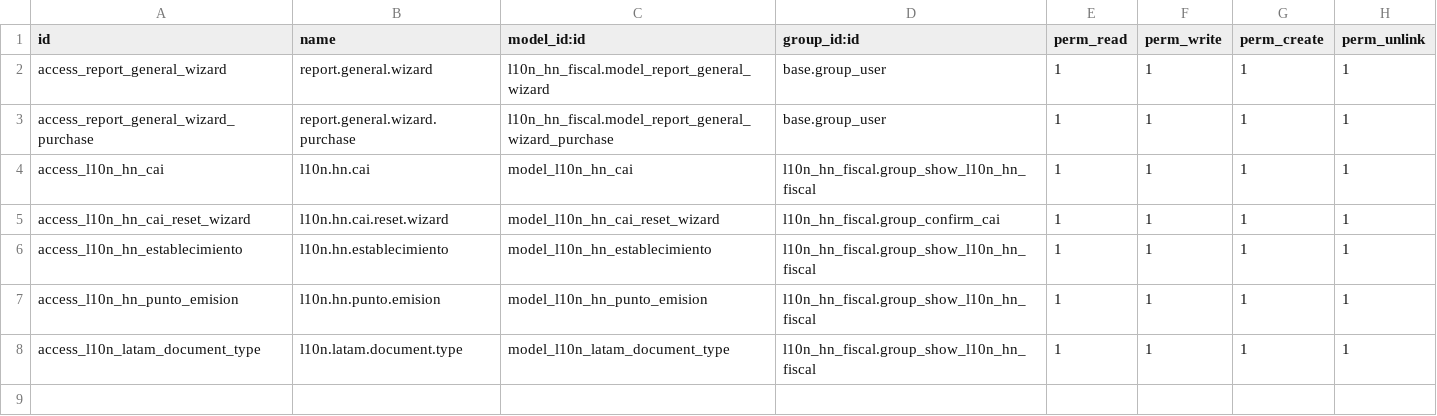
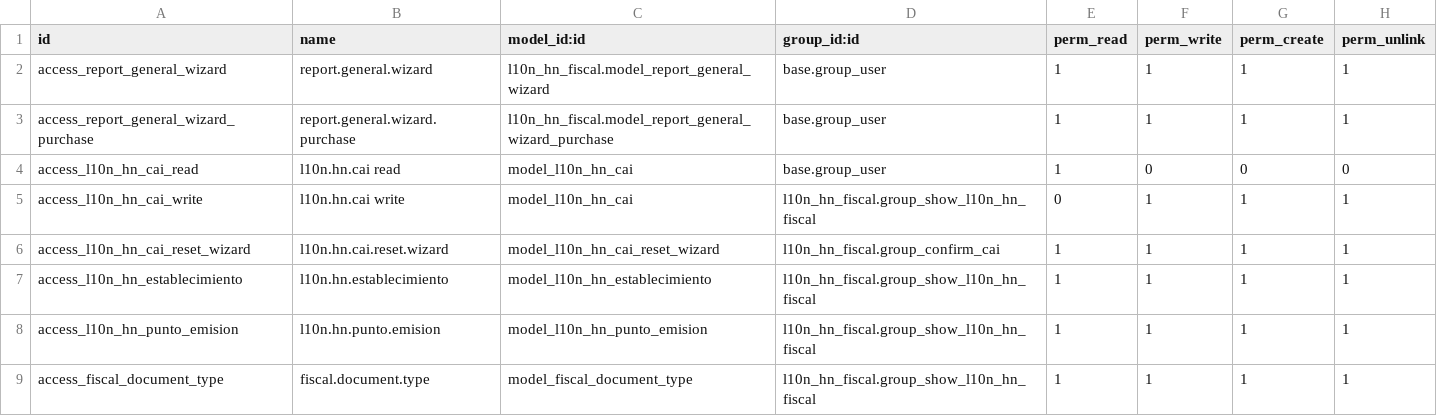
Before and after one commit to allaneramirez/development, a CSV file: l10n_hn_fiscal/security/ir.model.access.csv, drawn as a sheet.

```diff
--- a/l10n_hn_fiscal/security/ir.model.access.csv
+++ b/l10n_hn_fiscal/security/ir.model.access.csv
@@ -3,3 +3,4 @@ access_report_general_wizard,report.general.wizard,l10n_hn_fiscal.model_report_g
 access_report_general_wizard_purchase,report.general.wizard.purchase,l10n_hn_fiscal.model_report_general_wizard_purchase,base.group_user,1,1,1,1
-access_l10n_hn_cai,l10n.hn.cai,model_l10n_hn_cai,l10n_hn_fiscal.group_show_l10n_hn_fiscal,1,1,1,1
+access_l10n_hn_cai_read,l10n.hn.cai read,model_l10n_hn_cai,base.group_user,1,0,0,0
+access_l10n_hn_cai_write,l10n.hn.cai write,model_l10n_hn_cai,l10n_hn_fiscal.group_show_l10n_hn_fiscal,0,1,1,1
 access_l10n_hn_cai_reset_wizard,l10n.hn.cai.reset.wizard,model_l10n_hn_cai_reset_wizard,l10n_hn_fiscal.group_confirm_cai,1,1,1,1
@@ -7,2 +8,2 @@ access_l10n_hn_establecimiento,l10n.hn.establecimiento,model_l10n_hn_establecimi
 access_l10n_hn_punto_emision,l10n.hn.punto.emision,model_l10n_hn_punto_emision,l10n_hn_fiscal.group_show_l10n_hn_fiscal,1,1,1,1
-access_l10n_latam_document_type,l10n.latam.document.type,model_l10n_latam_document_type,l10n_hn_fiscal.group_show_l10n_hn_fiscal,1,1,1,1
+access_fiscal_document_type,fiscal.document.type,model_fiscal_document_type,l10n_hn_fiscal.group_show_l10n_hn_fiscal,1,1,1,1
```
Also changed, not shown: 19 other files.
